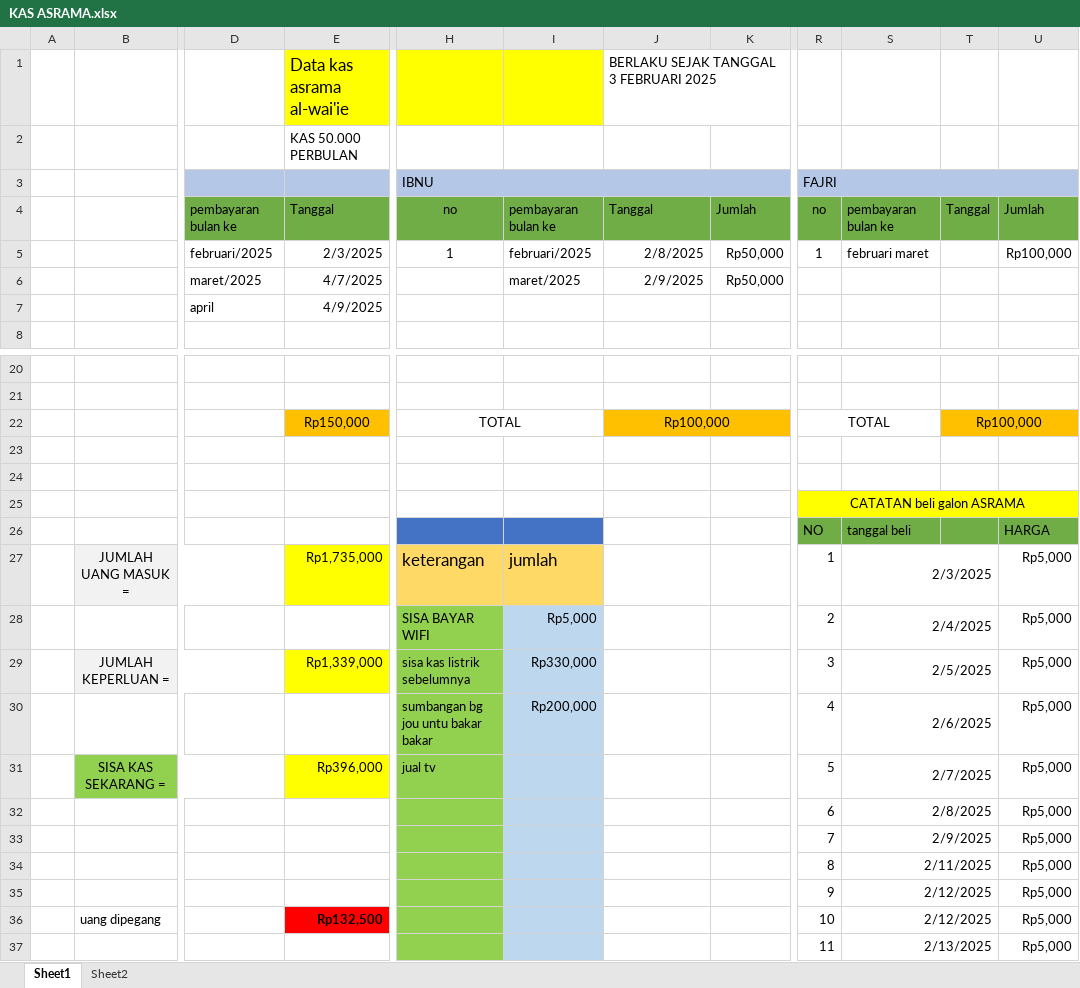
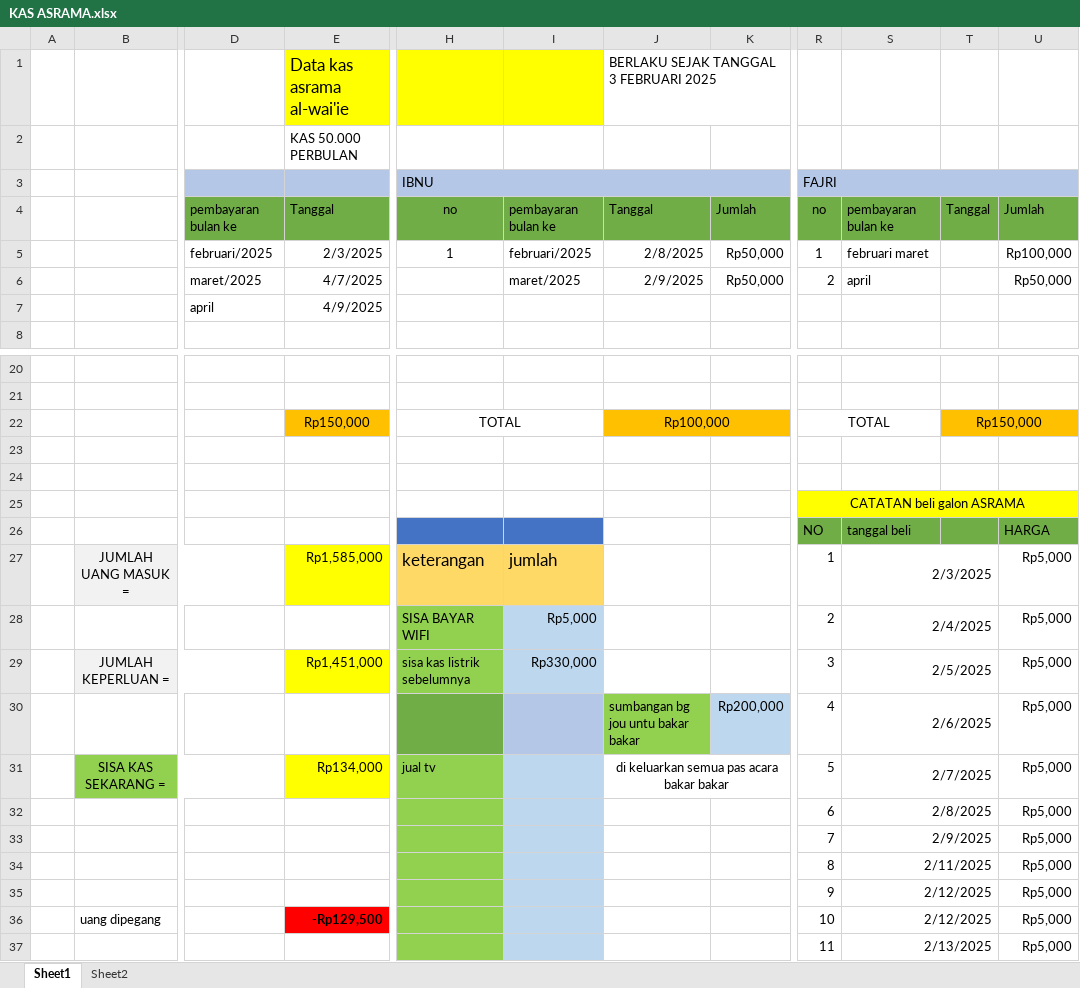
Before and after one commit to fajricoding/folder_penting, an Excel workbook: KAS ASRAMA.xlsx, sheet Sheet1, drawn as a sheet; only a part is shown, gaps mark what is left out; values as stored, in another font and other column widths than the file's, no borders; the diff covers the shown part only; the diff names each change by its address in the sheet, - before the commit and + after, or states it on an @@ line.

Commit message:
Update KAS ASRAMA.xlsx

```diff
--- a/KAS ASRAMA.xlsx (sheet Sheet1)
+++ b/KAS ASRAMA.xlsx (sheet Sheet1)
-R6 (FAJRI): (empty)
+R6 (FAJRI): 2
-S6: (empty)
+S6: april
-U6: (empty)
+U6: Rp50,000
-T22: Rp100,000
+T22: Rp150,000
-E27: Rp1,735,000
+E27: Rp1,585,000
-E29: Rp1,339,000
+E29: Rp1,451,000
-H30 (IBNU): sumbangan bg jou untu bakar bakar
+H30 (IBNU): (empty)
-H30 fill: #92D050
+H30 fill: #70AD47
-I30: Rp200,000
+I30: (empty)
-J30: (empty)
+J30: sumbangan bg jou untu bakar bakar
-J30 fill: none
+J30 fill: #92D050
-K30: (empty)
+K30: Rp200,000
-K30 fill: none
+K30 fill: #BDD7EE
-E31: Rp396,000
+E31: Rp134,000
-J31: (empty)
+J31: di keluarkan semua pas acara bakar bakar
+J31:K31 merged
-E36: Rp132,500
+E36: -Rp129,500
```
Also changed, not shown: 12 edited cells elsewhere in this sheet.
